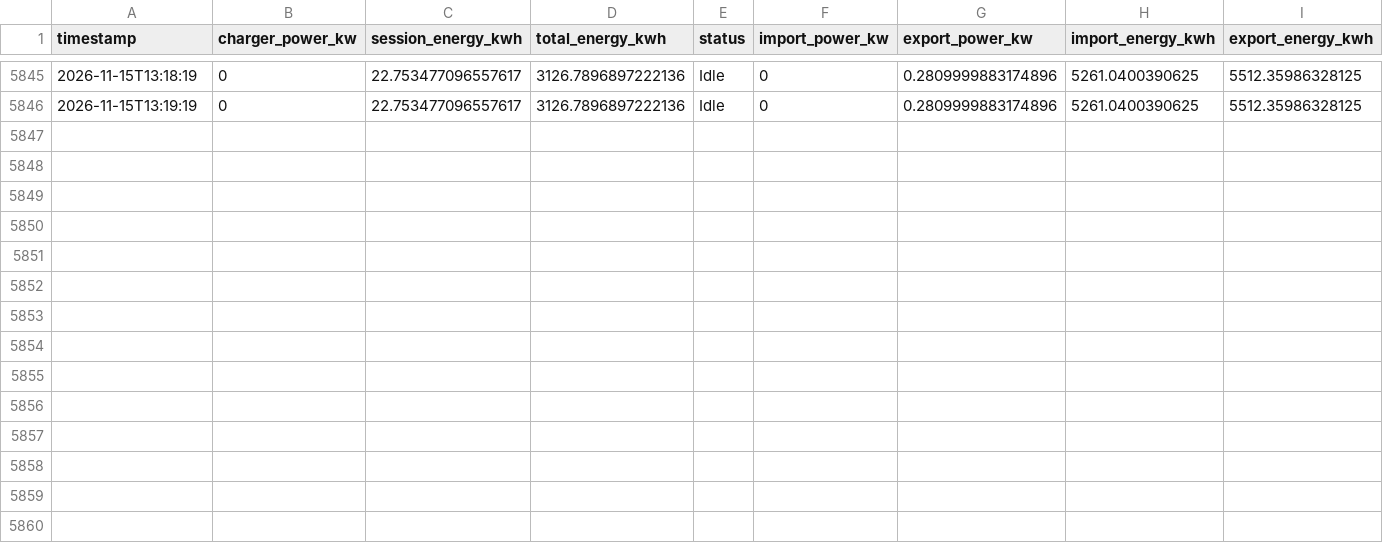
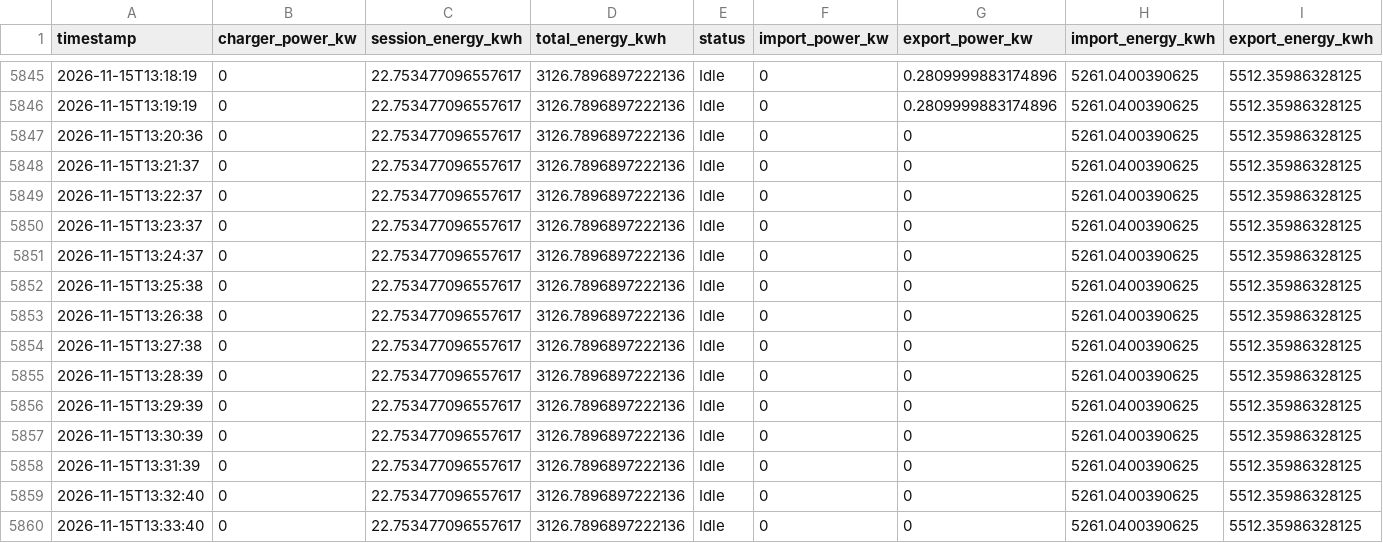
Before and after one commit to graziek9/ease-logger, a CSV file: easee_log.csv, drawn as a sheet; only a part is shown, gaps mark what is left out.

Commit message:
log 2026-11-15T13:34:36Z

```diff
--- a/easee_log.csv
+++ b/easee_log.csv
@@ -5846 +5846,15 @@ timestamp,charger_power_kw,session_energy_kwh,total_energy_kwh,status,import_pow
 2026-11-15T13:19:19,0,22.753477096557617,3126.7896897222136,Idle,0,0.2809999883174896,5261.0400390625,5512.35986328125
+2026-11-15T13:20:36,0,22.753477096557617,3126.7896897222136,Idle,0,0,5261.0400390625,5512.35986328125
+2026-11-15T13:21:37,0,22.753477096557617,3126.7896897222136,Idle,0,0,5261.0400390625,5512.35986328125
+2026-11-15T13:22:37,0,22.753477096557617,3126.7896897222136,Idle,0,0,5261.0400390625,5512.35986328125
+2026-11-15T13:23:37,0,22.753477096557617,3126.7896897222136,Idle,0,0,5261.0400390625,5512.35986328125
+2026-11-15T13:24:37,0,22.753477096557617,3126.7896897222136,Idle,0,0,5261.0400390625,5512.35986328125
+2026-11-15T13:25:38,0,22.753477096557617,3126.7896897222136,Idle,0,0,5261.0400390625,5512.35986328125
+2026-11-15T13:26:38,0,22.753477096557617,3126.7896897222136,Idle,0,0,5261.0400390625,5512.35986328125
+2026-11-15T13:27:38,0,22.753477096557617,3126.7896897222136,Idle,0,0,5261.0400390625,5512.35986328125
+2026-11-15T13:28:39,0,22.753477096557617,3126.7896897222136,Idle,0,0,5261.0400390625,5512.35986328125
+2026-11-15T13:29:39,0,22.753477096557617,3126.7896897222136,Idle,0,0,5261.0400390625,5512.35986328125
+2026-11-15T13:30:39,0,22.753477096557617,3126.7896897222136,Idle,0,0,5261.0400390625,5512.35986328125
+2026-11-15T13:31:39,0,22.753477096557617,3126.7896897222136,Idle,0,0,5261.0400390625,5512.35986328125
+2026-11-15T13:32:40,0,22.753477096557617,3126.7896897222136,Idle,0,0,5261.0400390625,5512.35986328125
+2026-11-15T13:33:40,0,22.753477096557617,3126.7896897222136,Idle,0,0,5261.0400390625,5512.35986328125
```
